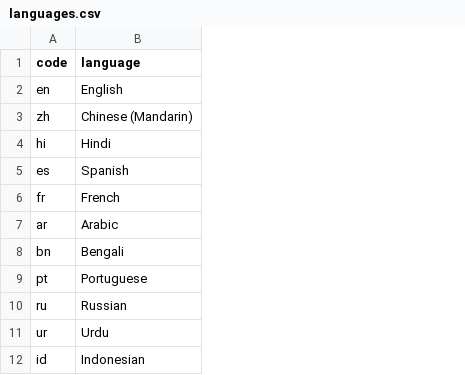
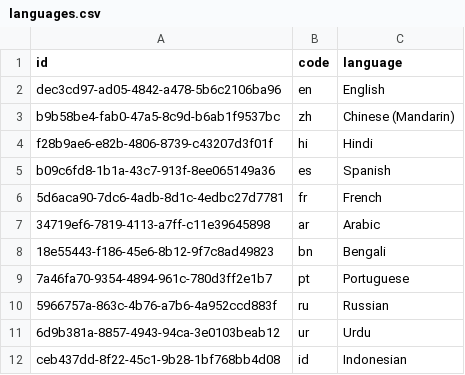
Before and after one commit to Raktim9595/Fiver-clone-BE, a CSV file: src/main/resources/db/data/languages.csv, drawn as a sheet; only a part is shown; the diff names each change by its address in the sheet, - before the commit and + after, or states it on an @@ line.

```diff
--- a/src/main/resources/db/data/languages.csv
+++ b/src/main/resources/db/data/languages.csv
+column A (id), rows 2-12: dec3cd97-ad05-4842-a478-5b6c2106ba96 | b9b58be4-fab0-47a5-8c9d-b6ab1f9537bc | f28b9ae6-e82b-4806-8739-c43207d3f01f | b09c6fd8-1b1a-43c7-913f-8ee065149a36 | 5d6aca90-7dc6-4adb-8d1c-4edbc27d7781 | 34719ef6-7819-4113-a7ff-c11e39645898 | 18e55443-f186-45e6-8b12-9f7c8ad49823 | 7a46fa70-9354-4894-961c-780d3ff2e1b7 | 5966757a-863c-4b76-a7b6-4a952ccd883f | 6d9b381a-8857-4943-94ca-3e0103beab12 | ceb437dd-8f22-45c1-9b28-1bf768bb4d08
```
Also changed, not shown: 11 other files.
